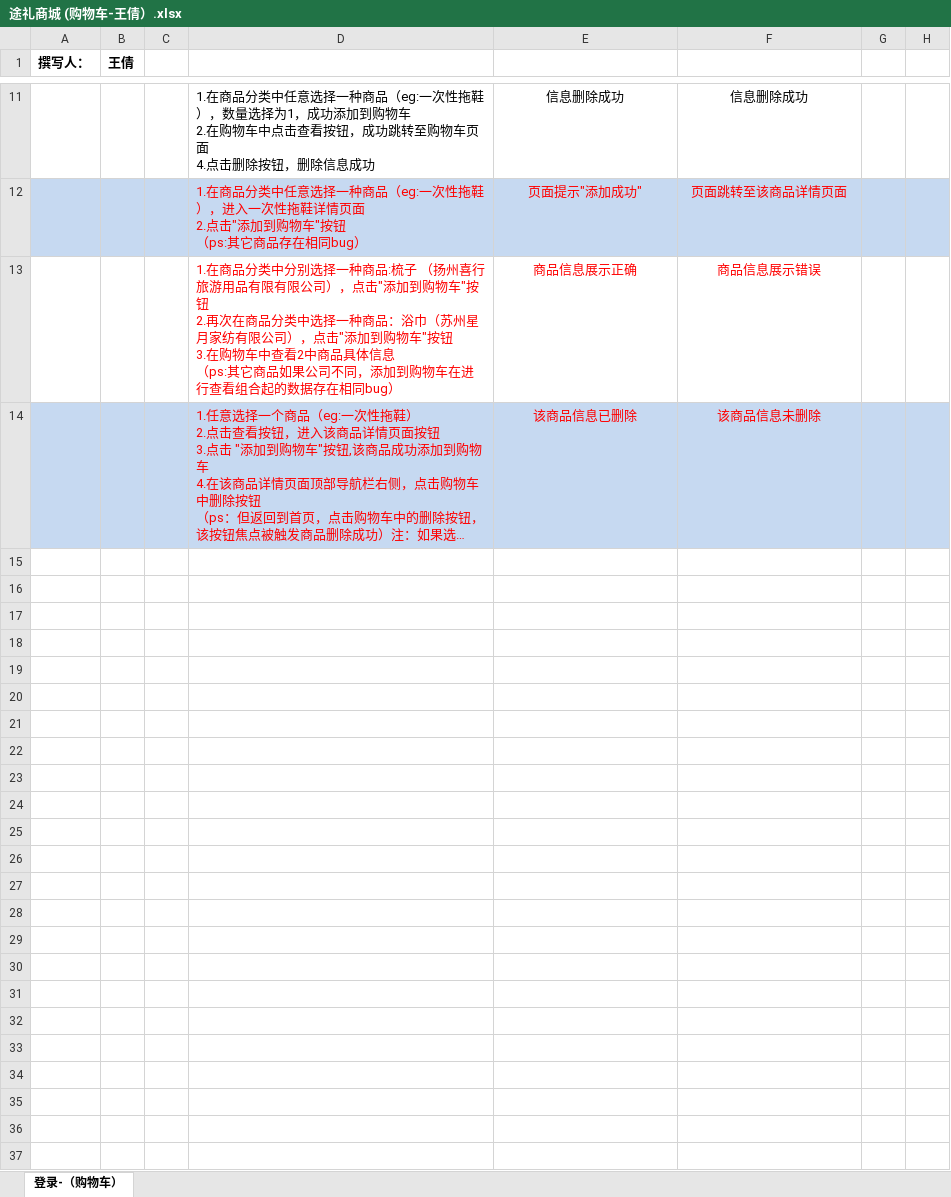
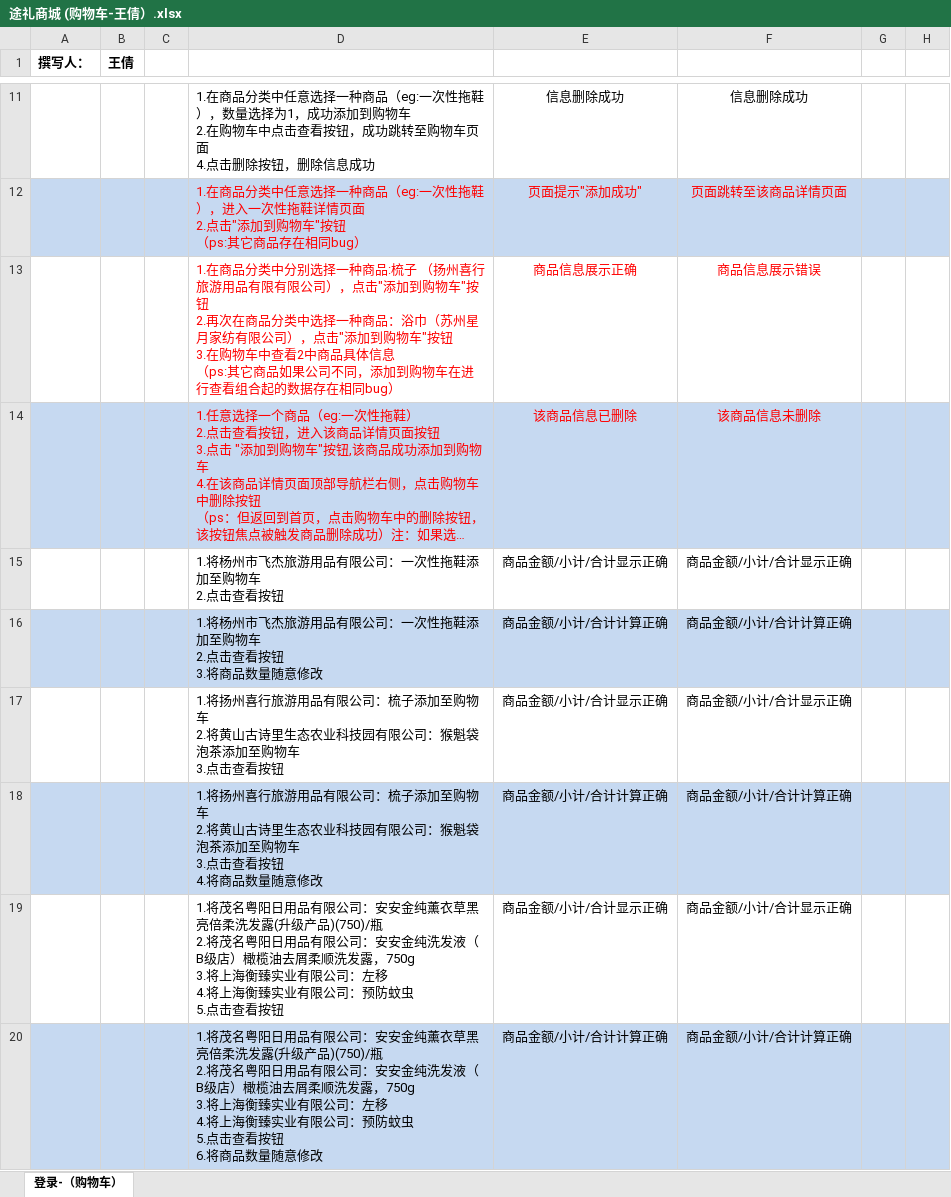
Before and after one commit to chamiwang/-case, an Excel workbook: 6月/途礼商城/开发环境/结合测试/途礼商城 (购物车-王倩）.xlsx, sheet 登录-（购物车）, drawn as a sheet; only a part is shown, gaps mark what is left out; long unchanged cells end in …; values as stored, in another font and other column widths than the file's, no borders; ↵ is a line break in a cell; the diff covers the shown part only; the diff names each change by its address in the sheet, - before the commit and + after, or states it on an @@ line.

```diff
--- a/6月/途礼商城/开发环境/结合测试/途礼商城 (购物车-王倩）.xlsx (sheet 登录-（购物车）)
+++ b/6月/途礼商城/开发环境/结合测试/途礼商城 (购物车-王倩）.xlsx (sheet 登录-（购物车）)
+row 15:  |  |  | 1.将杨州市飞杰旅游用品有限公司：一次性拖鞋添加至购物车 ↵ 2.点击查看按钮 | 商品金额/小计/合计显示正确 | 商品金额/小计/合计显示正确
+row 16:  |  |  | 1.将杨州市飞杰旅游用品有限公司：一次性拖鞋添加至购物车 ↵ 2.点击查看按钮 ↵ 3.将商品数量随意修改 | 商品金额/小计/合计计算正确 | 商品金额/小计/合计计算正确
+row 17:  |  |  | 1.将扬州喜行旅游用品有限公司：梳子添加至购物车 ↵ 2.将黄山古诗里生态农业科技园有限公司：猴魁袋泡茶添加至购物车 ↵ 3.点击查看按钮 | 商品金额/小计/合计显示正确 | 商品金额/小计/合计显示正确
+row 18:  |  |  | 1.将扬州喜行旅游用品有限公司：梳子添加至购物车 ↵ 2.将黄山古诗里生态农业科技园有限公司：猴魁袋泡茶添加至购物车 ↵ 3.点击查看按钮 ↵ 4.将商品数量随意修改 | 商品金额/小计/合计计算正确 | 商品金额/小计/合计计算正确
+row 19:  |  |  | 1.将茂名粤阳日用品有限公司：安安金纯薰衣草黑亮倍柔洗发露(升级产品)(750)/瓶 ↵ 2.将茂名粤阳日用品有限公司：安安金纯洗发液（B级店）橄榄油去屑柔顺洗发露，750g ↵ 3.将上海衡臻实业有限公司：左移 ↵ 4.将上海衡臻实业有限公司：预防蚊虫 ↵ 5.点击查看按钮 | 商品金额/小计/合计显示正确 | 商品金额/小计/合计显示正确
+row 20:  |  |  | 1.将茂名粤阳日用品有限公司：安安金纯薰衣草黑亮倍柔洗发露(升级产品)(750)/瓶 ↵ 2.将茂名粤阳日用品有限公司：安安金纯洗发液（B级店）橄榄油去屑柔顺洗发露，750g ↵ 3.将上海衡臻实业有限公司：左移 ↵ 4.将上海衡臻实业有限公司：预防蚊虫 ↵ 5.点击查看按钮 ↵ 6.将商品数量随意修改 | 商品金额/小计/合计计算正确 | 商品金额/小计/合计计算正确
```
Also changed, not shown: 6 added rows elsewhere in this sheet, 6月/途礼商城/开发环境/结合测试/途礼商城 (SKU选择下单-王倩).xlsx.
